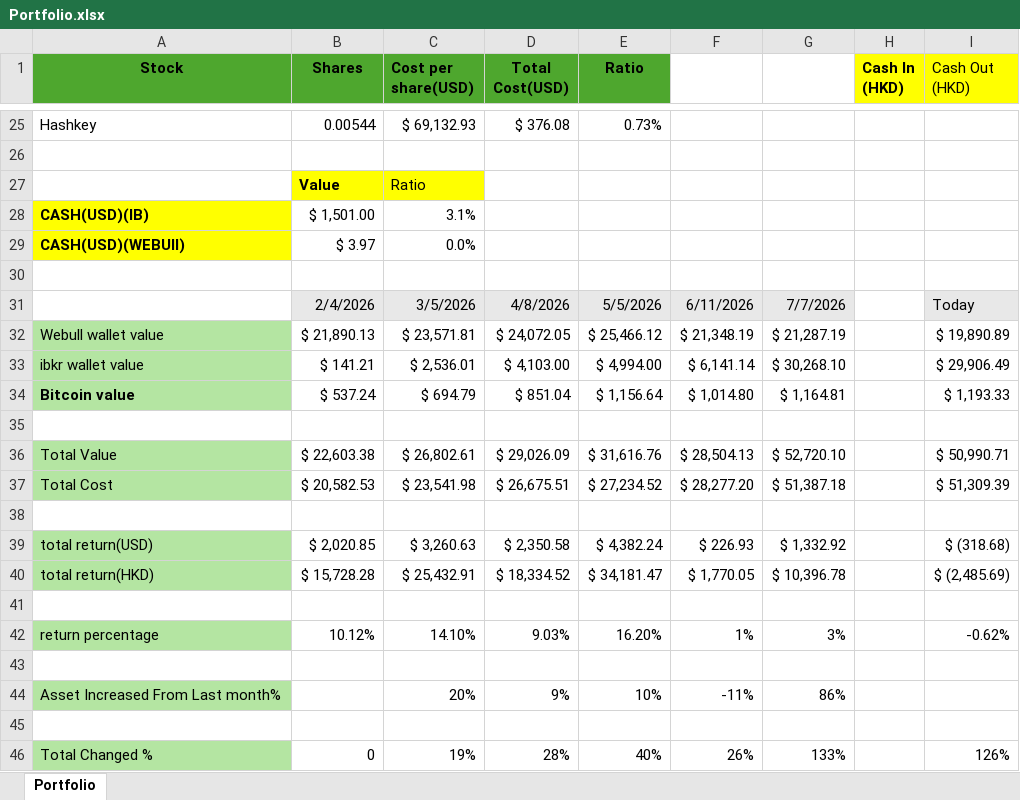
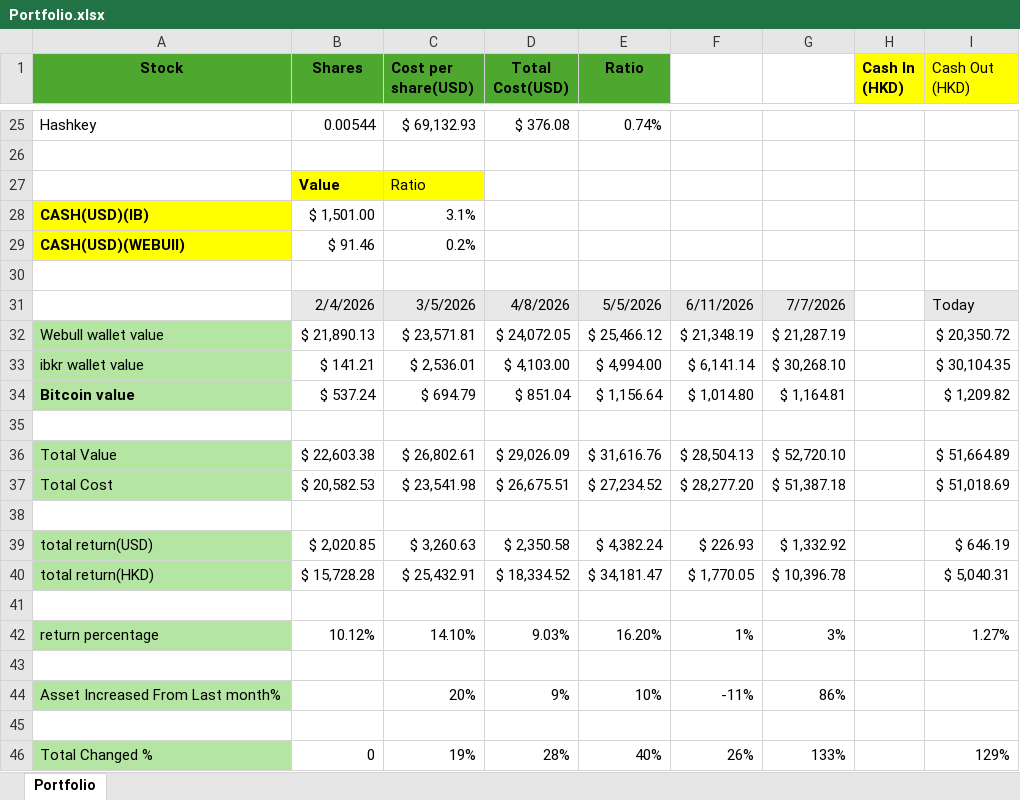
Before and after one commit to johnpang1020/TerminalView, an Excel workbook: Portfolio.xlsx, sheet Portfolio, drawn as a sheet; only a part is shown, gaps mark what is left out; values as stored, in another font and other column widths than the file's, no borders; the diff covers the shown part only; the diff names each change by its address in the sheet, - before the commit and + after, or states it on an @@ line.

```diff
--- a/Portfolio.xlsx (sheet Portfolio)
+++ b/Portfolio.xlsx (sheet Portfolio)
-E25 (Ratio): 0.73%
+E25 (Ratio): 0.74%
-B29 (Shares): $ 3.97
+B29 (Shares): $ 91.46
-C29 (Cost per share(USD)): 0.0%
+C29 (Cost per share(USD)): 0.2%
-I32 (Cash Out (HKD)): $ 19,890.89
+I32 (Cash Out (HKD)): $ 20,350.72
-I33 (Cash Out (HKD)): $ 29,906.49
+I33 (Cash Out (HKD)): $ 30,104.35
-I34 (Cash Out (HKD)): $ 1,193.33
+I34 (Cash Out (HKD)): $ 1,209.82
-I36 (Cash Out (HKD)): $ 50,990.71
+I36 (Cash Out (HKD)): $ 51,664.89
-I37 (Cash Out (HKD)): $ 51,309.39
+I37 (Cash Out (HKD)): $ 51,018.69
-I39 (Cash Out (HKD)): $ (318.68)
+I39 (Cash Out (HKD)): $ 646.19
-I40 (Cash Out (HKD)): $ (2,485.69)
+I40 (Cash Out (HKD)): $ 5,040.31
-I42 (Cash Out (HKD)): -0.62%
+I42 (Cash Out (HKD)): 1.27%
-I46 (Cash Out (HKD)): 126%
+I46 (Cash Out (HKD)): 129%
```
Also changed, not shown: 10 added rows, 10 removed rows, 1 moved row and 10 edited cells elsewhere in this sheet, formulas that keep their value.
